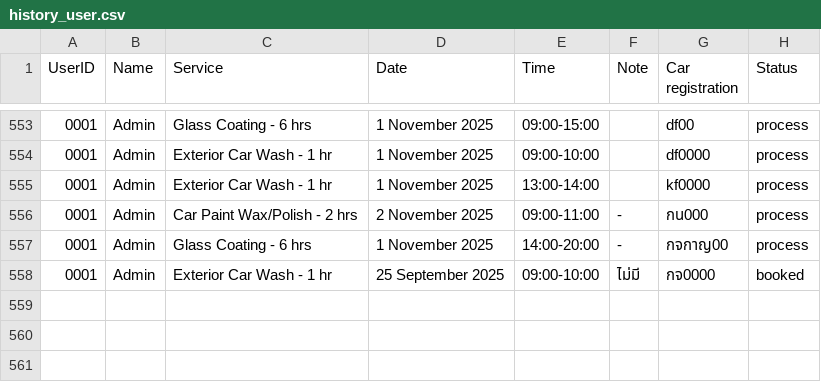
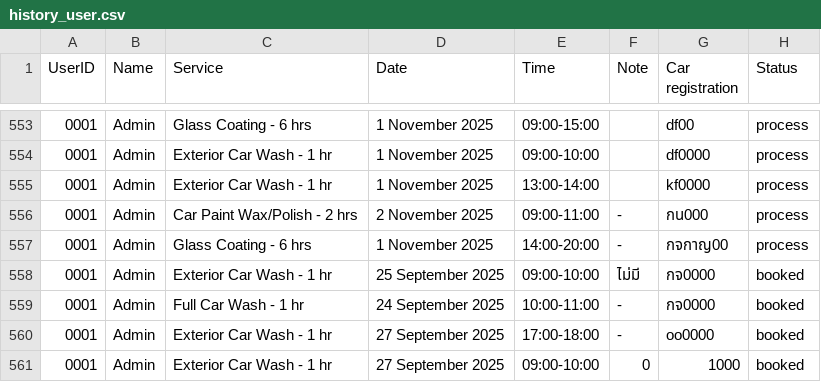
Before and after one commit to NannapatXXI/CarConnectProject, a CSV file: src/main/data/history_user.csv, drawn as a sheet; only a part is shown, gaps mark what is left out; the diff names each change by its address in the sheet, - before the commit and + after, or states it on an @@ line.

```diff
--- a/src/main/data/history_user.csv
+++ b/src/main/data/history_user.csv
+row 559: 0001 | Admin | Full Car Wash - 1 hr | 24 September 2025 | 10:00-11:00 | - | กจ0000 | booked
+row 560: 0001 | Admin | Exterior Car Wash - 1 hr | 27 September 2025 | 17:00-18:00 | - | oo0000 | booked
+row 561: 0001 | Admin | Exterior Car Wash - 1 hr | 27 September 2025 | 09:00-10:00 | 0 | 1000 | booked
```
Also changed, not shown: 10 other files.
